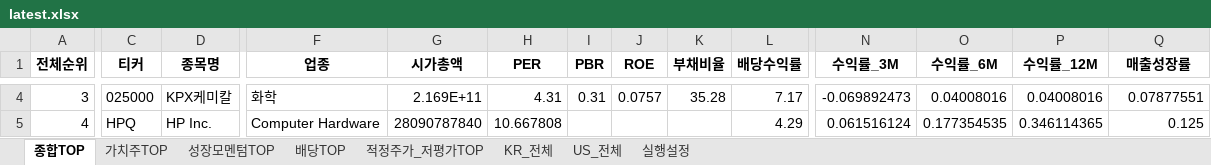
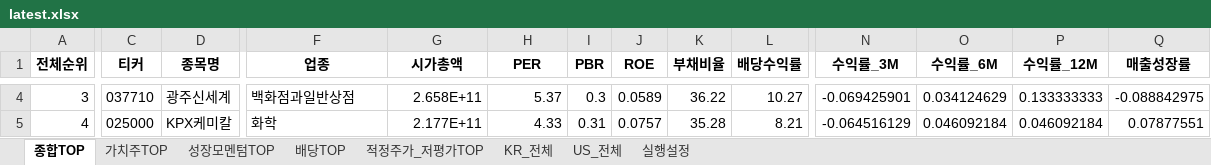
Before and after one commit to cskono1csm/stock-scanner, an Excel workbook: docs/reports/latest.xlsx, sheet 종합TOP, drawn as a sheet; only a part is shown, gaps mark what is left out; values as stored, in another font and other column widths than the file's, no borders; the diff covers the shown part only; the diff names each change by its address in the sheet, - before the commit and + after, or states it on an @@ line.

```diff
--- a/docs/reports/latest.xlsx (sheet 종합TOP)
+++ b/docs/reports/latest.xlsx (sheet 종합TOP)
-C4 (티커): 025000
+C4 (티커): 037710
-D4 (종목명): KPX케미칼
+D4 (종목명): 광주신세계
-F4 (업종): 화학
+F4 (업종): 백화점과일반상점
-G4 (시가총액): 2.169E+11
+G4 (시가총액): 2.658E+11
-H4 (PER): 4.31
+H4 (PER): 5.37
-I4 (PBR): 0.31
+I4 (PBR): 0.3
-J4 (ROE): 0.0757
+J4 (ROE): 0.0589
-K4 (부채비율): 35.28
+K4 (부채비율): 36.22
-L4 (배당수익률): 7.17
+L4 (배당수익률): 10.27
-N4 (수익률_3M): -0.069892473
+N4 (수익률_3M): -0.069425901
-O4 (수익률_6M): 0.04008016
+O4 (수익률_6M): 0.034124629
-P4 (수익률_12M): 0.04008016
+P4 (수익률_12M): 0.133333333
-Q4 (매출성장률): 0.07877551
+Q4 (매출성장률): -0.088842975
-C5 (티커): HPQ
+C5 (티커): 025000
-D5 (종목명): HP Inc.
+D5 (종목명): KPX케미칼
-F5 (업종): Computer Hardware
+F5 (업종): 화학
-G5 (시가총액): 28090787840
+G5 (시가총액): 2.177E+11
-H5 (PER): 10.667808
+H5 (PER): 4.33
-I5 (PBR): (empty)
+I5 (PBR): 0.31
-J5 (ROE): (empty)
+J5 (ROE): 0.0757
-K5 (부채비율): (empty)
+K5 (부채비율): 35.28
-L5 (배당수익률): 4.29
+L5 (배당수익률): 8.21
-N5 (수익률_3M): 0.061516124
+N5 (수익률_3M): -0.064516129
-O5 (수익률_6M): 0.177354535
+O5 (수익률_6M): 0.046092184
-P5 (수익률_12M): 0.346114365
+P5 (수익률_12M): 0.046092184
-Q5 (매출성장률): 0.125
+Q5 (매출성장률): 0.07877551
```
Also changed, not shown: 1917 edited cells elsewhere in this sheet, sheet KR_전체, sheet US_전체, sheet 배당TOP, sheet 성장모멘텀TOP, sheet 적정주가_저평가TOP, sheet 가치주TOP, 1 more sheet, 1 other file.
